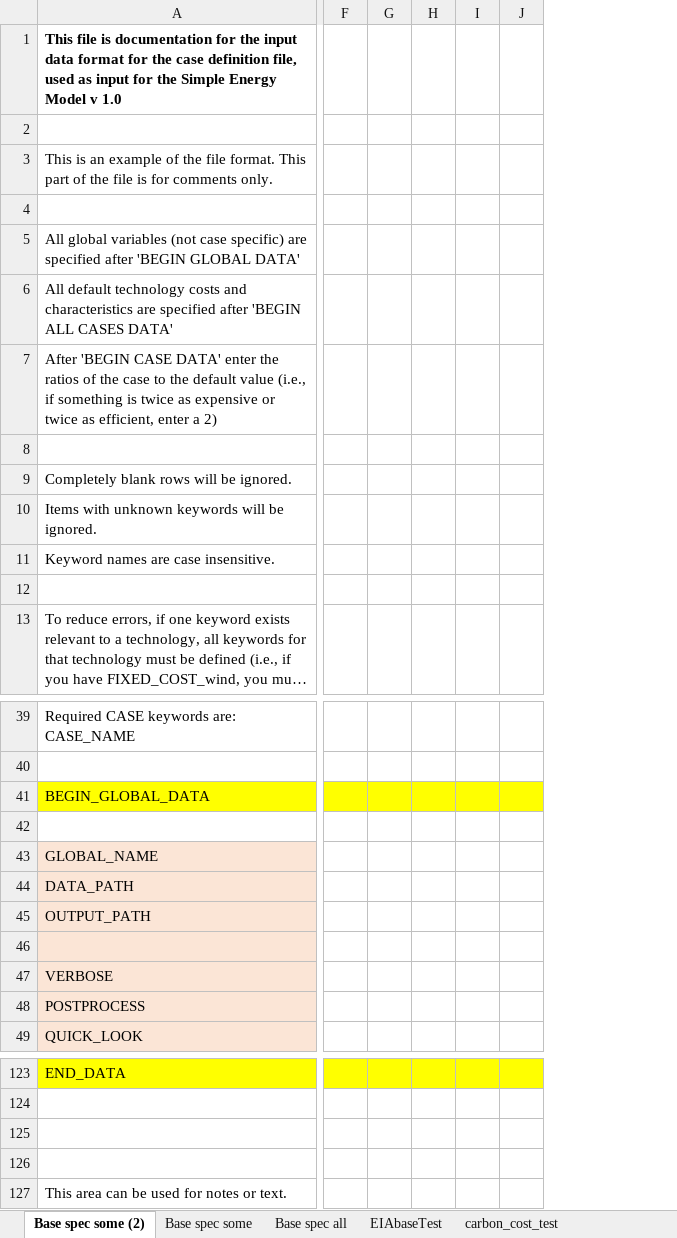
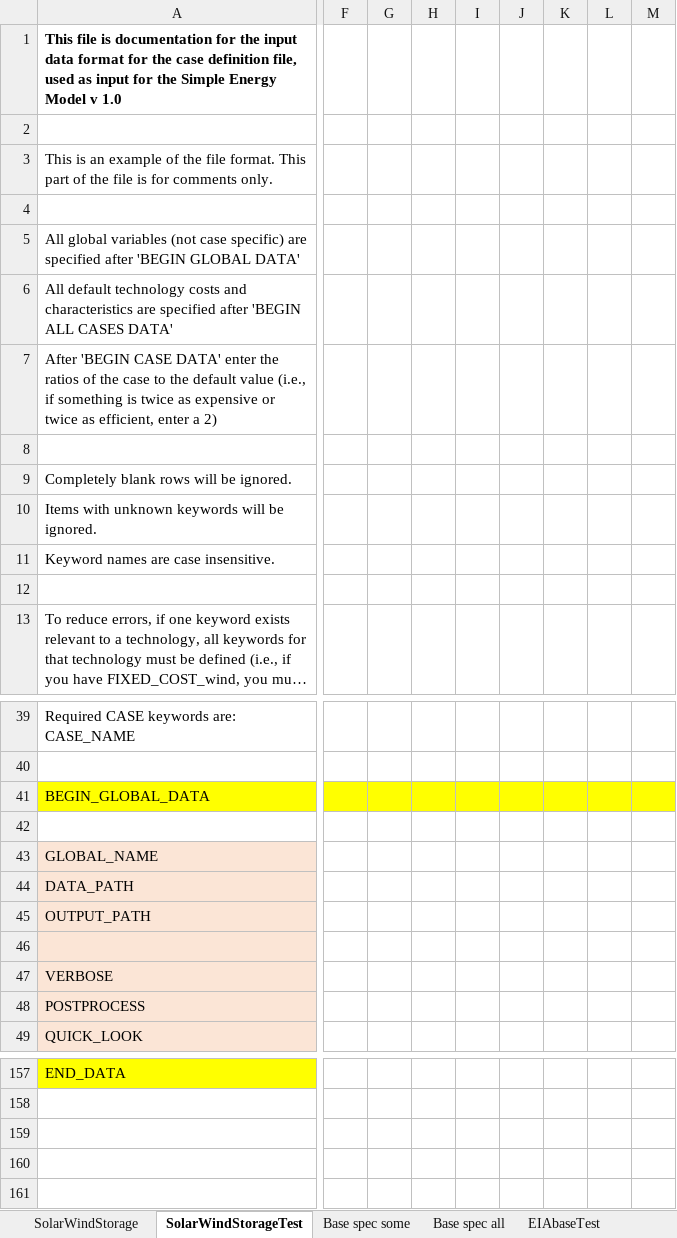
Before and after one commit to zhengbingerl/ClabEnergyProject6, an Excel workbook: case_input.xlsx, sheet SolarWindStorageTest, drawn as a sheet; only a part is shown, gaps mark what is left out; long unchanged cells end in …; values as stored, in another font and other column widths than the file's, no borders; removed rows and columns are numbered as before the commit, all else as after; rows hold the shown columns only; the diff covers the shown part only; the diff names each change by its address in the sheet, - before the commit and + after, or states it on an @@ line.

```diff
--- a/case_input.xlsx (sheet SolarWindStorageTest)
+++ b/case_input.xlsx (sheet SolarWindStorageTest)
-sheet tab: Base spec some (2)
+sheet tab: SolarWindStorageTest
+sheet tab: SolarWindStorage
-column F, empty
-column G, empty
-column H, empty
-column I, empty
-column J, empty
+column F, empty
+column G, empty
+column H, empty
+column I, empty
+column J, empty
+column K, empty
+column L, empty
+column M, empty
-row 124: (empty)
-row 125: (empty)
-row 126: (empty)
-row 127: This area can be used for notes or text.
```
Also changed, not shown: 35 added rows, 1 removed row, 20 added columns, 39 edited cells and cell formats elsewhere in this sheet, 2 other files.
